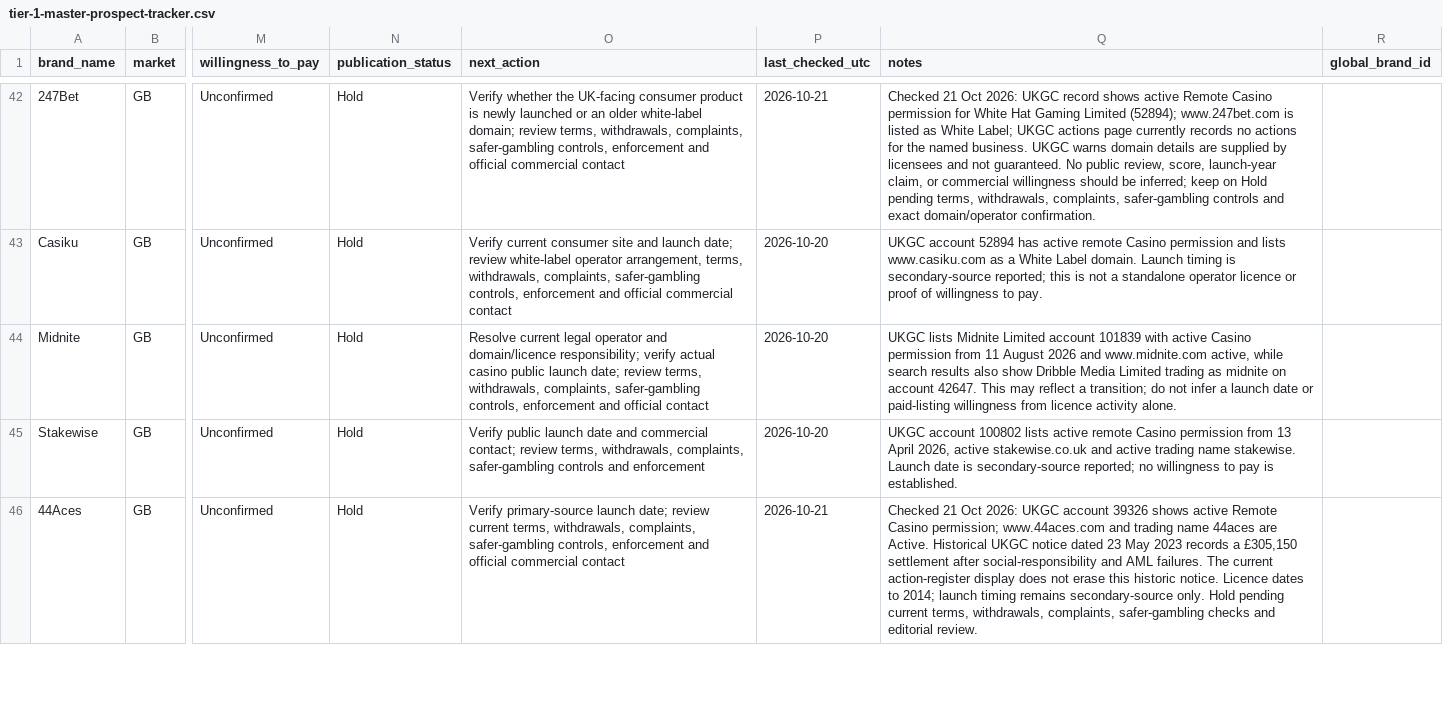
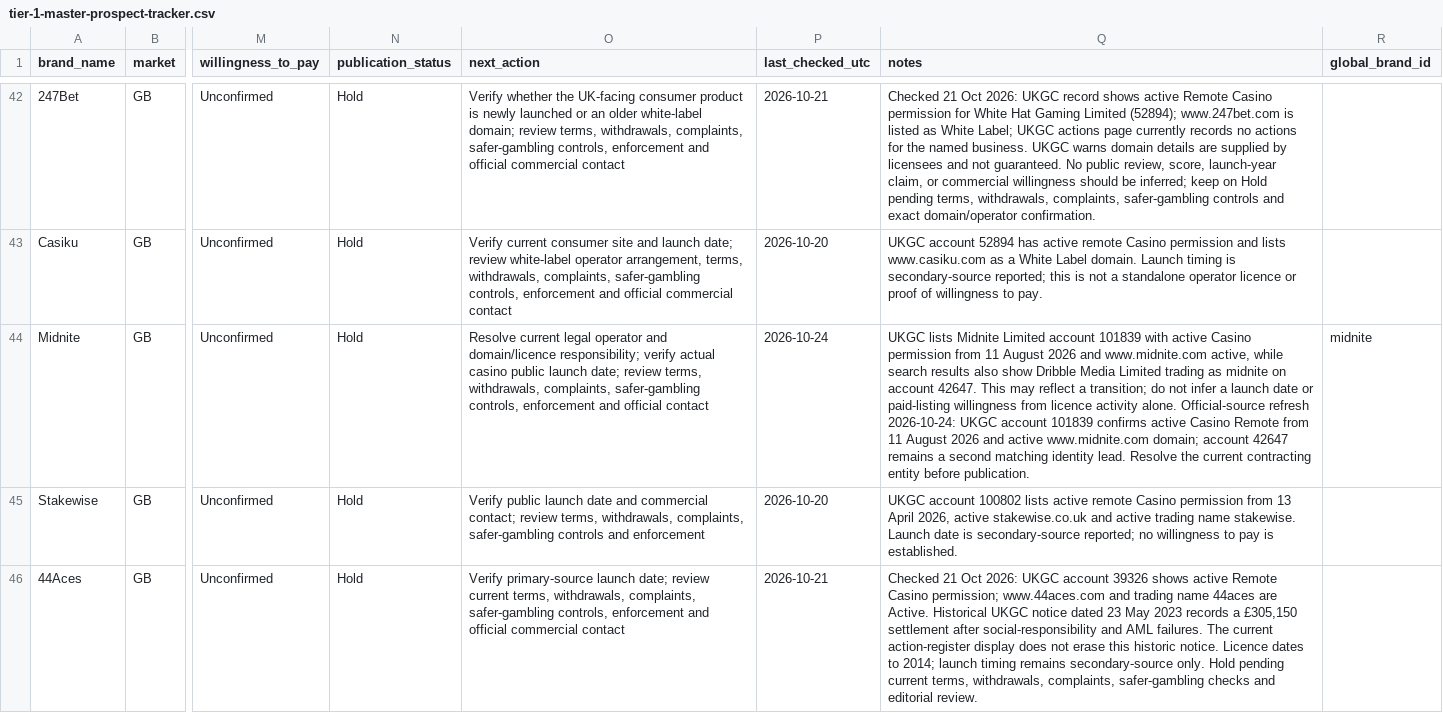
Before and after one commit to beincasinos-Brand/Beincasinos, a CSV file: docs/tier-1-master-prospect-tracker.csv, drawn as a sheet; only a part is shown, gaps mark what is left out; the diff names each change by its address in the sheet, - before the commit and + after, or states it on an @@ line.

Commit message:
Assign Midnite global ID and refresh UKGC evidence date

```diff
--- a/docs/tier-1-master-prospect-tracker.csv
+++ b/docs/tier-1-master-prospect-tracker.csv
-P44 (last_checked_utc): 2026-10-20
+P44 (last_checked_utc): 2026-10-24
-Q44 (notes): …activity alone.
+Q44 (notes): …activity alone. Official-source refresh 2026-10-24: UKGC account 101839 confirms active Casino Remote from 11 August 2026 and active www.midnite.com domain; account 42647 remains a second matching identity lead. Resolve the current contracting entity before publication.
-R44 (global_brand_id): (empty)
+R44 (global_brand_id): midnite
```
